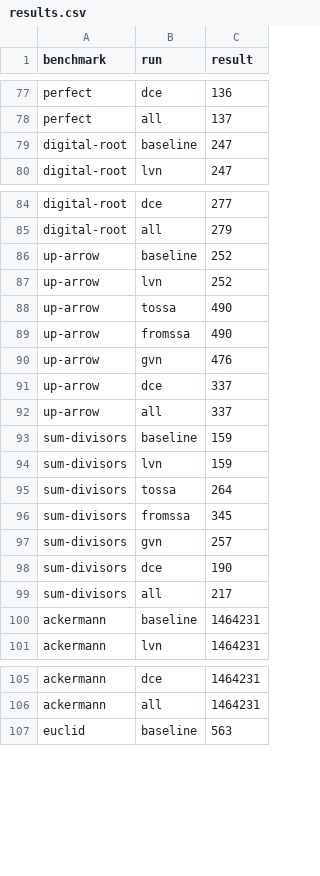
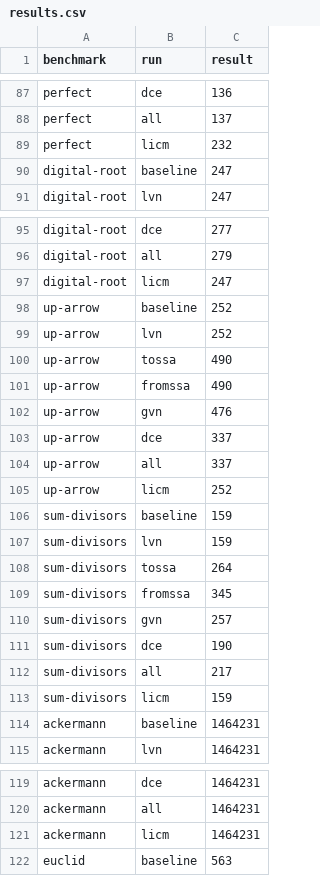
Before and after one commit to JonathanDLTran/CS6120-Jonathan, a CSV file: brench/results.csv, drawn as a sheet; only a part is shown, gaps mark what is left out; the diff covers the shown part only; the diff names each change by its address in the sheet, - before the commit and + after, or states it on an @@ line.

Commit message:
licm passes brench tests, actually optimizes

```diff
--- a/brench/results.csv
+++ b/brench/results.csv
+row 89: perfect | licm | 232
+row 97: digital-root | licm | 247
+row 105: up-arrow | licm | 252
+row 113: sum-divisors | licm | 159
+row 121: ackermann | licm | 1464231
```
Also changed, not shown: 18 added rows elsewhere in this file, 4 other files.
